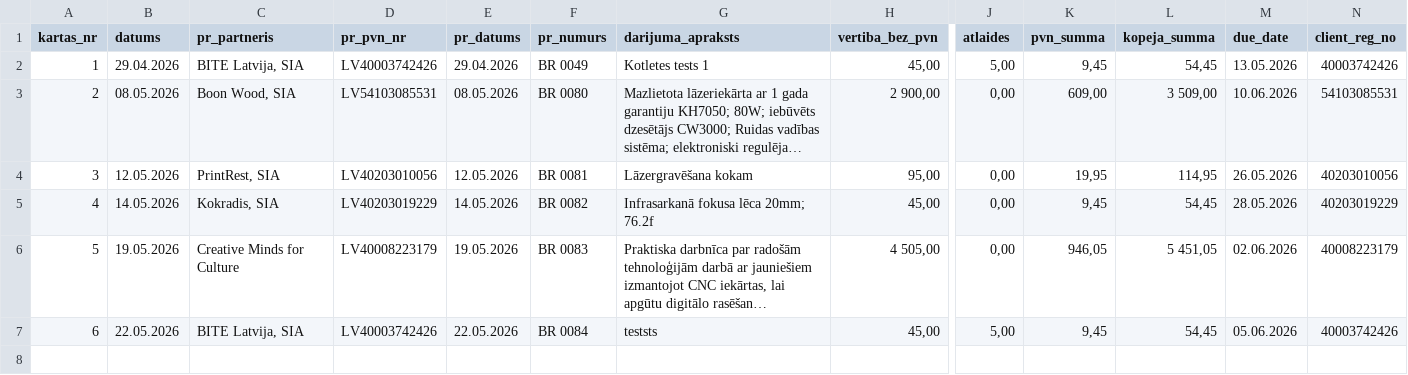
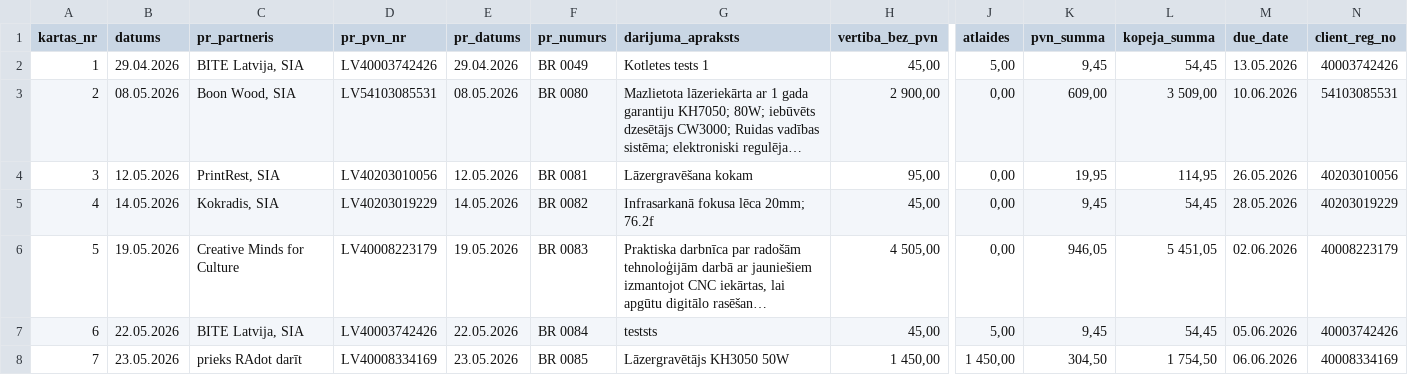
Before and after one commit to Andzhss/OnlinePavadzimes, a CSV file: OnlinePavadzimes/invoice_history.csv, drawn as a sheet; only a part is shown, gaps mark what is left out; long unchanged cells end in …; rows hold the shown columns only; the diff names each change by its address in the sheet, - before the commit and + after, or states it on an @@ line.

Commit message:
Pievieno BR 0085

```diff
--- a/OnlinePavadzimes/invoice_history.csv
+++ b/OnlinePavadzimes/invoice_history.csv
+row 8: 7 | 23.05.2026 | prieks RAdot darīt | LV40008334169 | 23.05.2026 | BR 0085 | Lāzergravētājs KH3050 50W | 1 450,00 | 1 450,00 | 304,50 | 1 754,50 | 06.06.2026 | 40008334169
```
